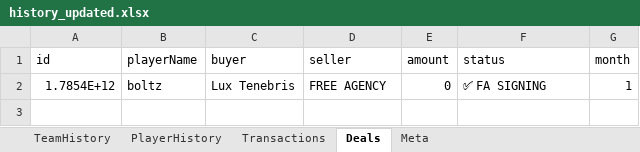
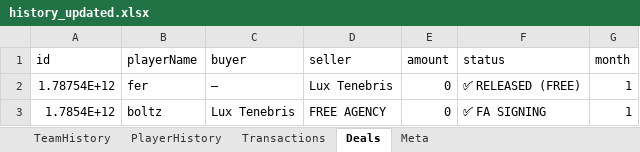
Before and after one commit to ckjhn/ck-tools, an Excel workbook: file/history_updated.xlsx, sheet Deals, drawn as a sheet; values as stored, in another font and other column widths than the file's, no borders; the diff names each change by its address in the sheet, - before the commit and + after, or states it on an @@ line.

```diff
--- a/file/history_updated.xlsx (sheet Deals)
+++ b/file/history_updated.xlsx (sheet Deals)
+row 2: 1.78754E+12 | fer | — | Lux Tenebris | 0 | ✅ RELEASED (FREE) | 1
```
Also changed, not shown: sheet Transactions, file/players_updated.xlsx.
